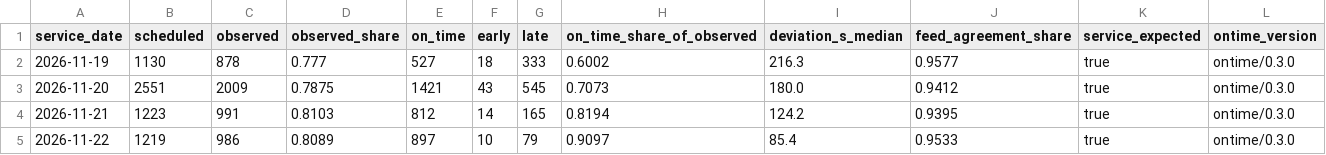
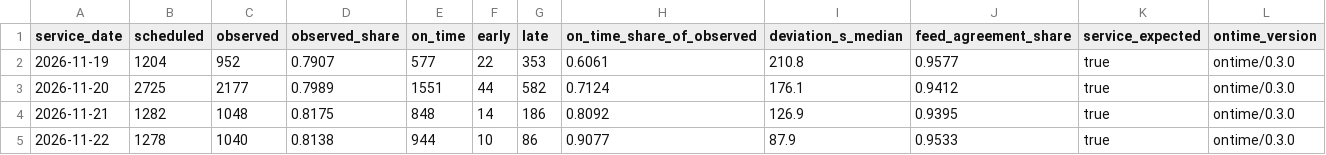
Before and after one commit to dfladagermccullugh-bot/Open-Island-Transit-Data, a CSV file: ontime/daily.csv, drawn as a sheet; only a part is shown; the diff covers the shown part only.

```diff
--- a/ontime/daily.csv
+++ b/ontime/daily.csv
@@ -1,5 +1,5 @@
 service_date,scheduled,observed,observed_share,on_time,early,late,on_time_share_of_observed,deviation_s_median,feed_agreement_share,service_expected,ontime_version
-2026-11-19,1130,878,0.777,527,18,333,0.6002,216.3,0.9577,true,ontime/0.3.0
-2026-11-20,2551,2009,0.7875,1421,43,545,0.7073,180.0,0.9412,true,ontime/0.3.0
-2026-11-21,1223,991,0.8103,812,14,165,0.8194,124.2,0.9395,true,ontime/0.3.0
-2026-11-22,1219,986,0.8089,897,10,79,0.9097,85.4,0.9533,true,ontime/0.3.0
+2026-11-19,1204,952,0.7907,577,22,353,0.6061,210.8,0.9577,true,ontime/0.3.0
+2026-11-20,2725,2177,0.7989,1551,44,582,0.7124,176.1,0.9412,true,ontime/0.3.0
+2026-11-21,1282,1048,0.8175,848,14,186,0.8092,126.9,0.9395,true,ontime/0.3.0
+2026-11-22,1278,1040,0.8138,944,10,86,0.9077,87.9,0.9533,true,ontime/0.3.0
```
Also changed, not shown: 23 edited cells elsewhere in this file, ontime/routes.csv, 9 other files.
